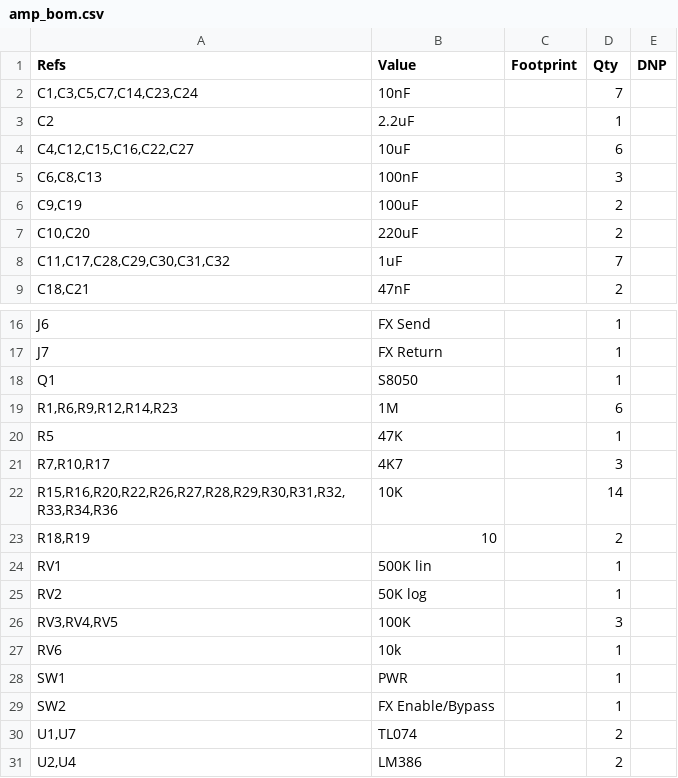
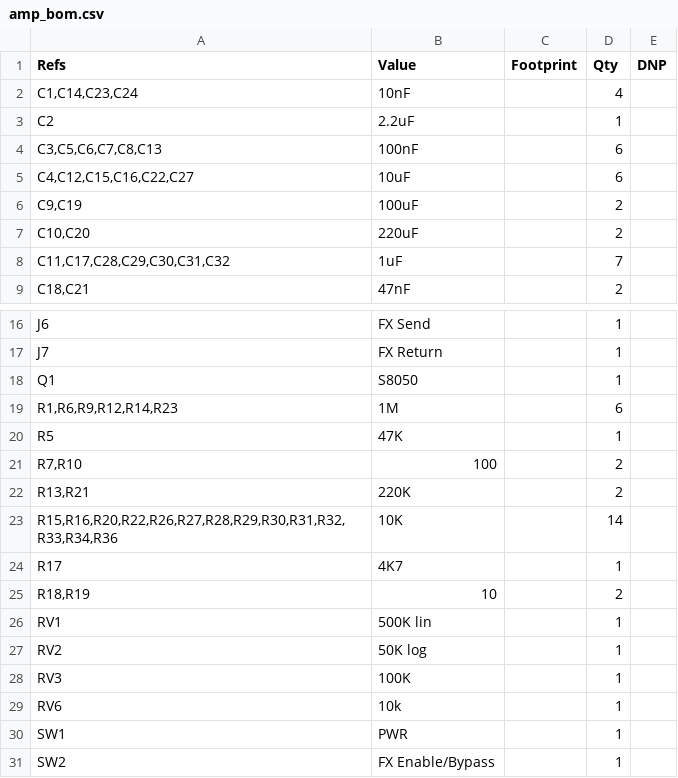
Before and after one commit to majabojarska/bumble-tuby, a CSV file: static/amp_bom.csv, drawn as a sheet; only a part is shown, gaps mark what is left out; the shorter side is filled out with more unchanged rows.

```diff
--- a/static/amp_bom.csv
+++ b/static/amp_bom.csv
@@ -1,6 +1,6 @@
 "Refs","Value","Footprint","Qty","DNP"
-"C1,C3,C5,C7,C14,C23,C24","10nF","","7",""
+"C1,C14,C23,C24","10nF","","4",""
 "C2","2.2uF","","1",""
+"C3,C5,C6,C7,C8,C13","100nF","","6",""
 "C4,C12,C15,C16,C22,C27","10uF","","6",""
-"C6,C8,C13","100nF","","3",""
 "C9,C19","100uF","","2",""
@@ -20,4 +20,6 @@
 "R5","47K","","1",""
-"R7,R10,R17","4K7","","3",""
+"R7,R10","100","","2",""
+"R13,R21","220K","","2",""
 "R15,R16,R20,R22,R26,R27,R28,R29,R30,R31,R32,R33,R34,R36","10K","","14",""
+"R17","4K7","","1",""
 "R18,R19","10","","2",""
@@ -25,3 +27,3 @@
 "RV2","50K log","","1",""
-"RV3,RV4,RV5","100K","","3",""
+"RV3","100K","","1",""
 "RV6","10k","","1",""
```
Also changed, not shown: 4 other files.
